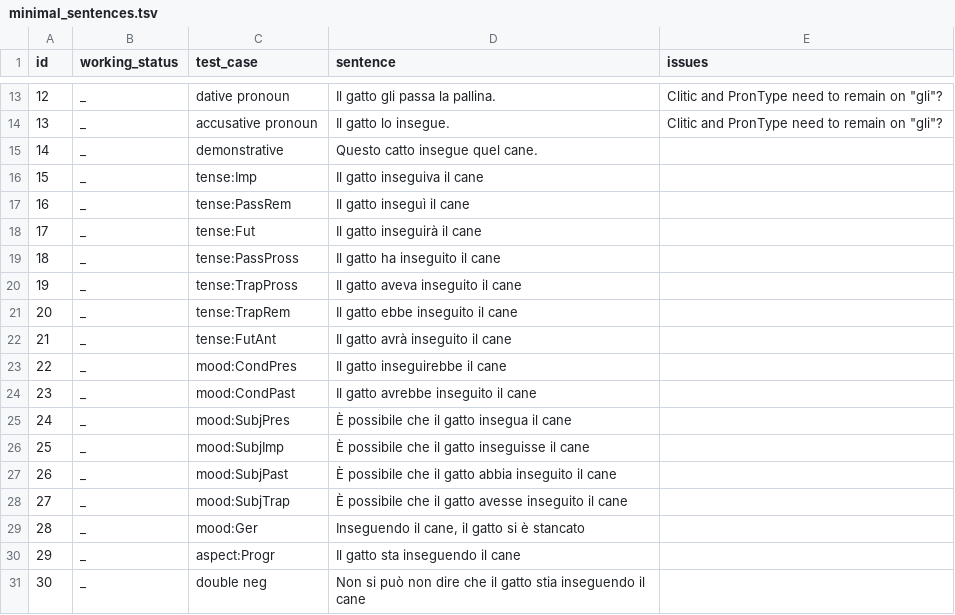
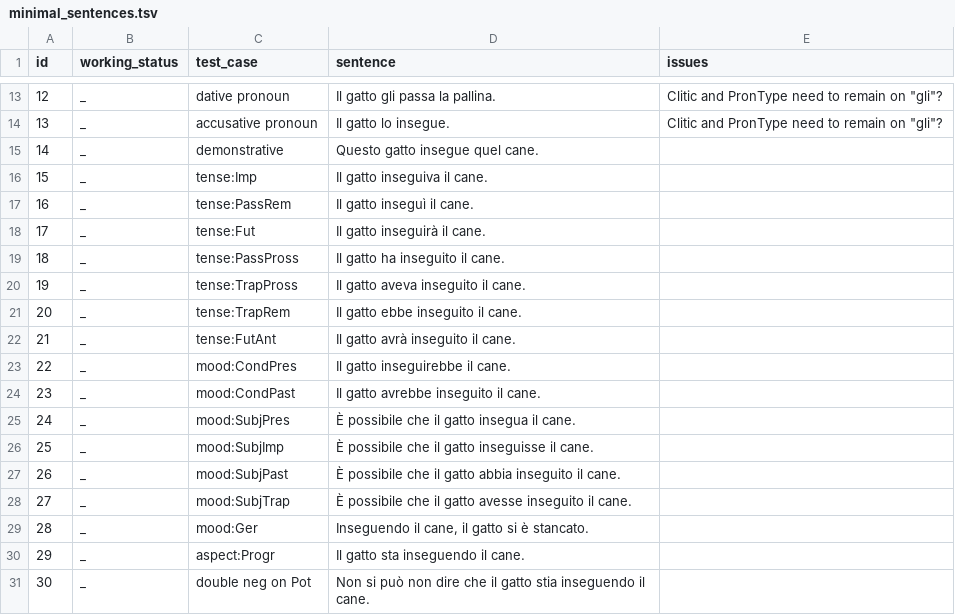
Before and after one commit to omagolda/msap-docs, a TSV file: data/italian/minimal_sentences.tsv, drawn as a sheet; only a part is shown, gaps mark what is left out.

```diff
--- a/data/italian/minimal_sentences.tsv
+++ b/data/italian/minimal_sentences.tsv
@@ -14,18 +14,18 @@ id	working_status	test_case	sentence	issues
 13	_	accusative pronoun	Il gatto lo insegue.	Clitic and PronType need to remain on "gli"?
-14	_	demonstrative	Questo catto insegue quel cane.
-15	_	tense:Imp	Il gatto inseguiva il cane
-16	_	tense:PassRem	Il gatto inseguì il cane
-17	_	tense:Fut	Il gatto inseguirà il cane
-18	_	tense:PassPross	Il gatto ha inseguito il cane
-19	_	tense:TrapPross	Il gatto aveva inseguito il cane
-20	_	tense:TrapRem	Il gatto ebbe inseguito il cane
-21	_	tense:FutAnt	Il gatto avrà inseguito il cane
-22	_	mood:CondPres	Il gatto inseguirebbe il cane
-23	_	mood:CondPast	Il gatto avrebbe inseguito il cane
-24	_	mood:SubjPres	È possibile che il gatto insegua il cane
-25	_	mood:SubjImp	È possibile che il gatto inseguisse il cane
-26	_	mood:SubjPast	È possibile che il gatto abbia inseguito il cane
-27	_	mood:SubjTrap	È possibile che il gatto avesse inseguito il cane
-28	_	mood:Ger	Inseguendo il cane, il gatto si è stancato
-29	_	aspect:Progr	Il gatto sta inseguendo il cane
-30	_	double neg	Non si può non dire che il gatto stia inseguendo il cane
+14	_	demonstrative	Questo gatto insegue quel cane.
+15	_	tense:Imp	Il gatto inseguiva il cane.
+16	_	tense:PassRem	Il gatto inseguì il cane.
+17	_	tense:Fut	Il gatto inseguirà il cane.
+18	_	tense:PassPross	Il gatto ha inseguito il cane.
+19	_	tense:TrapPross	Il gatto aveva inseguito il cane.
+20	_	tense:TrapRem	Il gatto ebbe inseguito il cane.
+21	_	tense:FutAnt	Il gatto avrà inseguito il cane.
+22	_	mood:CondPres	Il gatto inseguirebbe il cane.
+23	_	mood:CondPast	Il gatto avrebbe inseguito il cane.
+24	_	mood:SubjPres	È possibile che il gatto insegua il cane.
+25	_	mood:SubjImp	È possibile che il gatto inseguisse il cane.
+26	_	mood:SubjPast	È possibile che il gatto abbia inseguito il cane.
+27	_	mood:SubjTrap	È possibile che il gatto avesse inseguito il cane.
+28	_	mood:Ger	Inseguendo il cane, il gatto si è stancato.
+29	_	aspect:Progr	Il gatto sta inseguendo il cane.
+30	_	double neg on Pot	Non si può non dire che il gatto stia inseguendo il cane.
```
Also changed, not shown: 1 other file.
